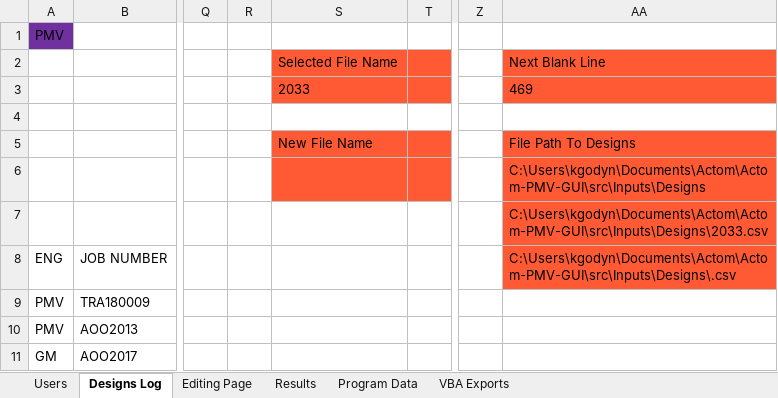
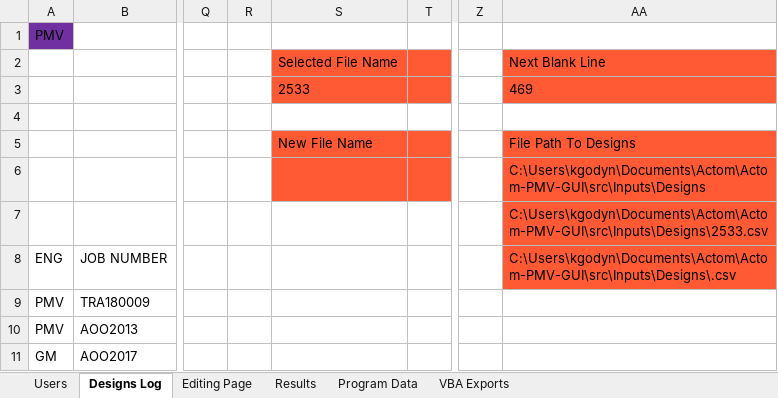
Before and after one commit to GeradMup/PMV-EXCEL-GUI, an Excel workbook: PMV Proto.xlsm, sheet Designs Log, drawn as a sheet; only a part is shown, gaps mark what is left out; values as stored, in another font and other column widths than the file's, no borders; charts and pictures not drawn; the diff names each change by its address in the sheet, - before the commit and + after, or states it on an @@ line.

```diff
--- a/PMV Proto.xlsm (sheet Designs Log)
+++ b/PMV Proto.xlsm (sheet Designs Log)
-S3: 2033
+S3: 2533
-AA7: C:\Users\kgodyn\Documents\Actom\Actom-PMV-GUI\src\Inputs\Designs\2033.csv
+AA7: C:\Users\kgodyn\Documents\Actom\Actom-PMV-GUI\src\Inputs\Designs\2533.csv
```
Also changed, not shown: sheet Editing Page, formulas that keep their value, charts or pictures.
